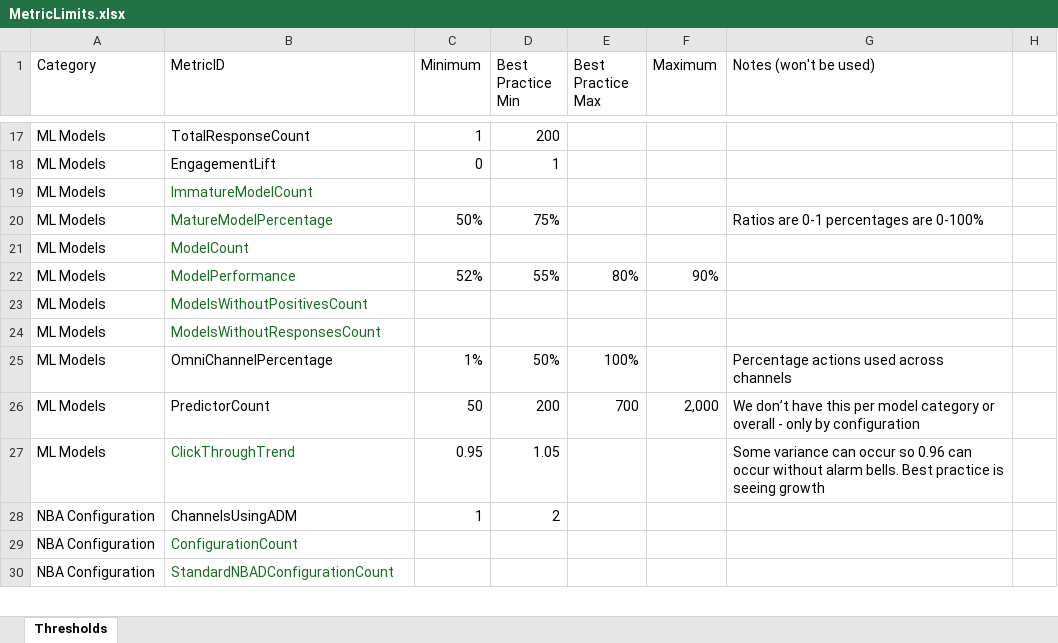
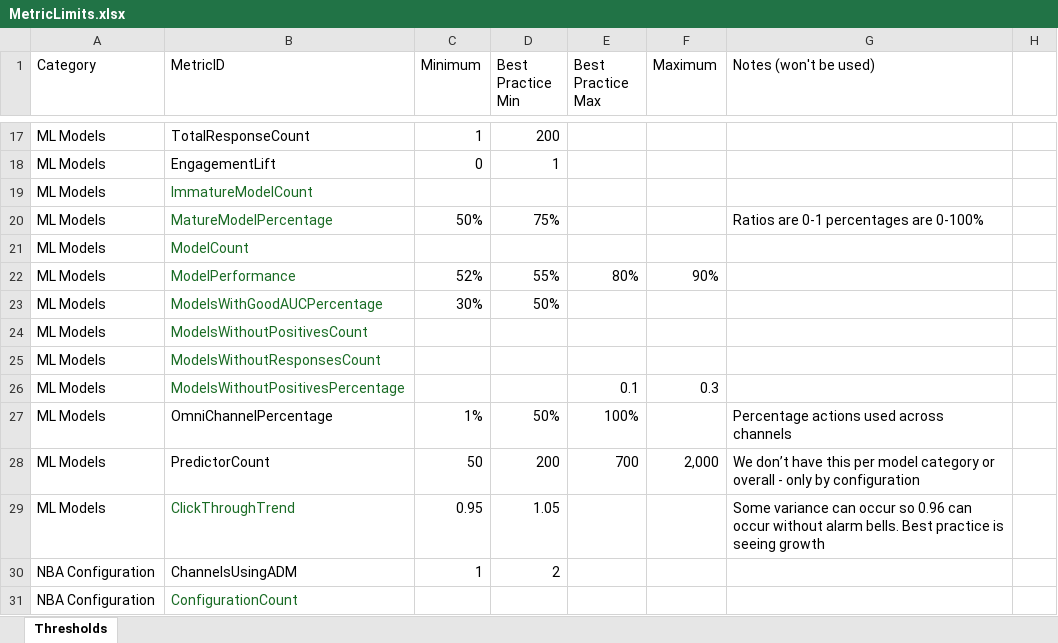
Before and after one commit to pegasystems/pega-datascientist-tools, an Excel workbook: python/pdstools/resources/MetricLimits.xlsx, sheet Thresholds, drawn as a sheet; only a part is shown, gaps mark what is left out; the shorter side is filled out with more unchanged rows; values as stored, in another font and other column widths than the file's, no borders; table styles not drawn; the diff names each change by its address in the sheet, - before the commit and + after, or states it on an @@ line.

Commit message:
Add two new metrics

```diff
--- a/python/pdstools/resources/MetricLimits.xlsx (sheet Thresholds)
+++ b/python/pdstools/resources/MetricLimits.xlsx (sheet Thresholds)
+row 23: ML Models | ModelsWithGoodAUCPercentage | 30% | 50%
+row 26: ML Models | ModelsWithoutPositivesPercentage |  |  | 0.1 | 0.3
```
